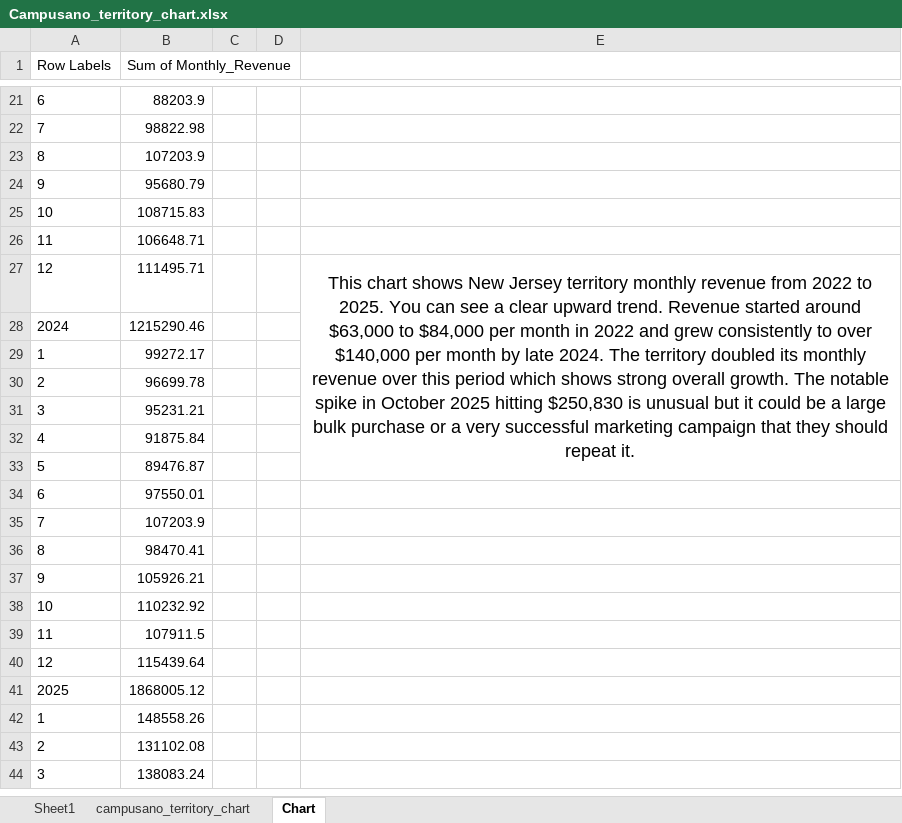
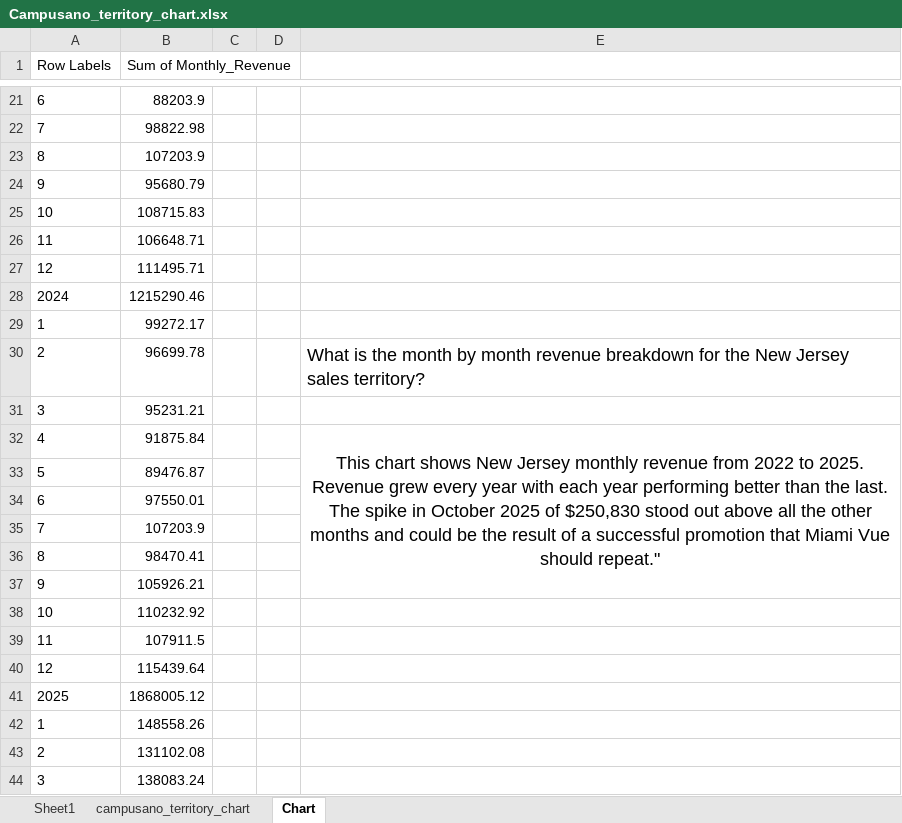
Before and after one commit to yanurisc/Capstone_1, an Excel workbook: Campusano_territory_chart.xlsx, sheet Chart, drawn as a sheet; only a part is shown, gaps mark what is left out; values as stored, in another font and other column widths than the file's, no borders; charts and pictures not drawn; the diff names each change by its address in the sheet, - before the commit and + after, or states it on an @@ line.

```diff
--- a/Campusano_territory_chart.xlsx (sheet Chart)
+++ b/Campusano_territory_chart.xlsx (sheet Chart)
-E27: This chart shows New Jersey territory monthly revenue from 2022 to 2025. You can see a clear upward trend. Revenue started around $63,000 to $84,000 per month in 2022 and grew consistently to over $140,000 per month by late 2024. The territory doubled its monthly revenue over this period which shows strong overall growth. The notable spike in October 2025 hitting $250,830 is unusual but it could be a large bulk purchase or a very successful marketing campaign that they should repeat it.
+E27: (empty)
-E27:E33 merged
-E30: (empty)
+E30: What is the month by month revenue breakdown for the New Jersey sales territory?
-E32: (empty)
+E32: This chart shows New Jersey monthly revenue from 2022 to 2025. Revenue grew every year with each year performing better than the last. The spike in October 2025 of $250,830 stood out above all the other months and could be the result of a successful promotion that Miami Vue should repeat."
+E32:E37 merged
```
Also changed, not shown: 1 other file.
